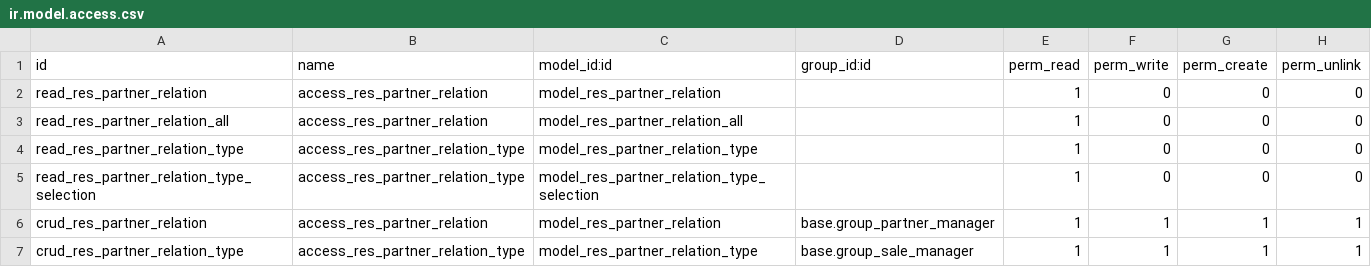
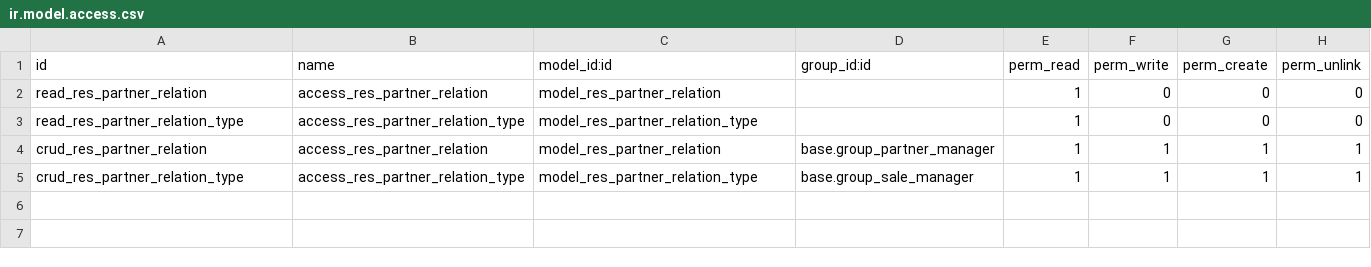
Before and after one commit to savoirfairelinux/partner-contact, a CSV file: partner_relations/security/ir.model.access.csv, drawn as a sheet; the diff names each change by its address in the sheet, - before the commit and + after, or states it on an @@ line.

Commit message:
Remove excess models and menu now less useful with smartbutton view

```diff
--- a/partner_relations/security/ir.model.access.csv
+++ b/partner_relations/security/ir.model.access.csv
-row 3: read_res_partner_relation_all | access_res_partner_relation | model_res_partner_relation_all |  | 1 | 0 | 0 | 0
-row 5: read_res_partner_relation_type_selection | access_res_partner_relation_type | model_res_partner_relation_type_selection |  | 1 | 0 | 0 | 0
```
Also changed, not shown: 8 other files.
